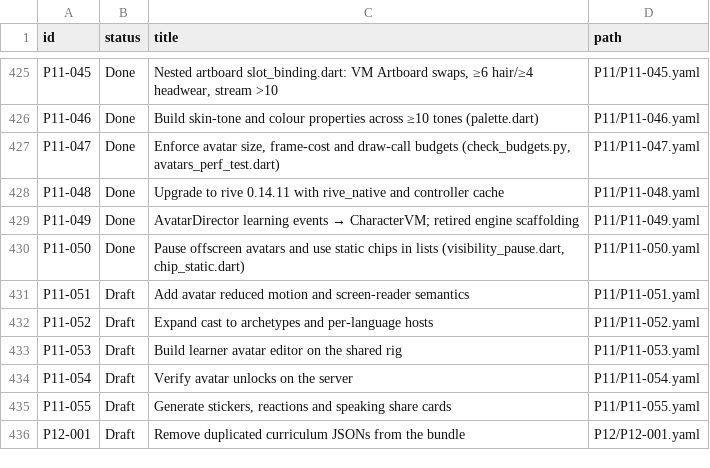
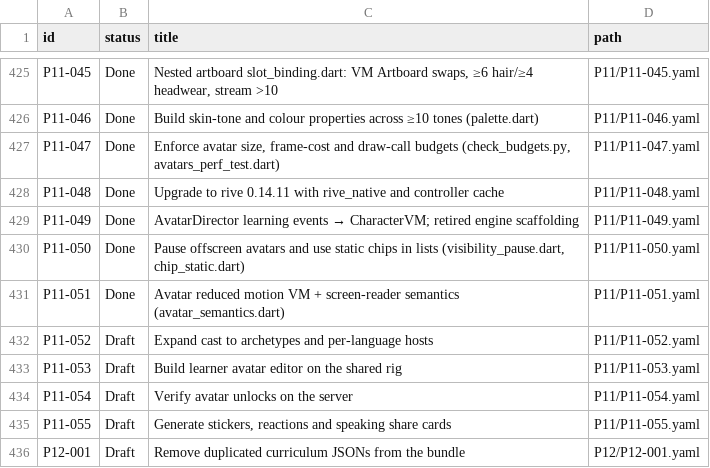
Before and after one commit to michaelTheKing0616/lingafriq-mobile-app-clone, a TSV file: docs/plan/CARD_STATUS.tsv, drawn as a sheet; only a part is shown, gaps mark what is left out.

```diff
--- a/docs/plan/CARD_STATUS.tsv
+++ b/docs/plan/CARD_STATUS.tsv
@@ -430,3 +430,3 @@ P11-049	Done	AvatarDirector learning events → CharacterVM; retired engine scaf
 P11-050	Done	Pause offscreen avatars and use static chips in lists (visibility_pause.dart, chip_static.dart)	P11/P11-050.yaml
-P11-051	Draft	Add avatar reduced motion and screen-reader semantics	P11/P11-051.yaml
+P11-051	Done	Avatar reduced motion VM + screen-reader semantics (avatar_semantics.dart)	P11/P11-051.yaml
 P11-052	Draft	Expand cast to archetypes and per-language hosts	P11/P11-052.yaml
```
Also changed, not shown: 27 other files.
